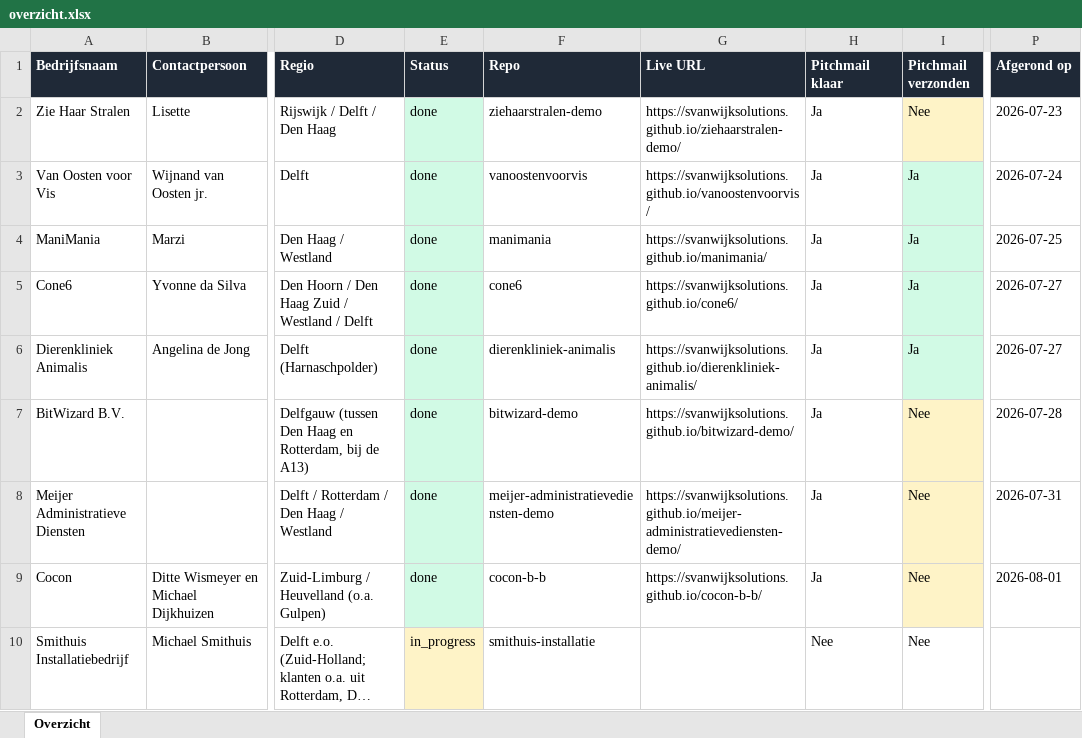
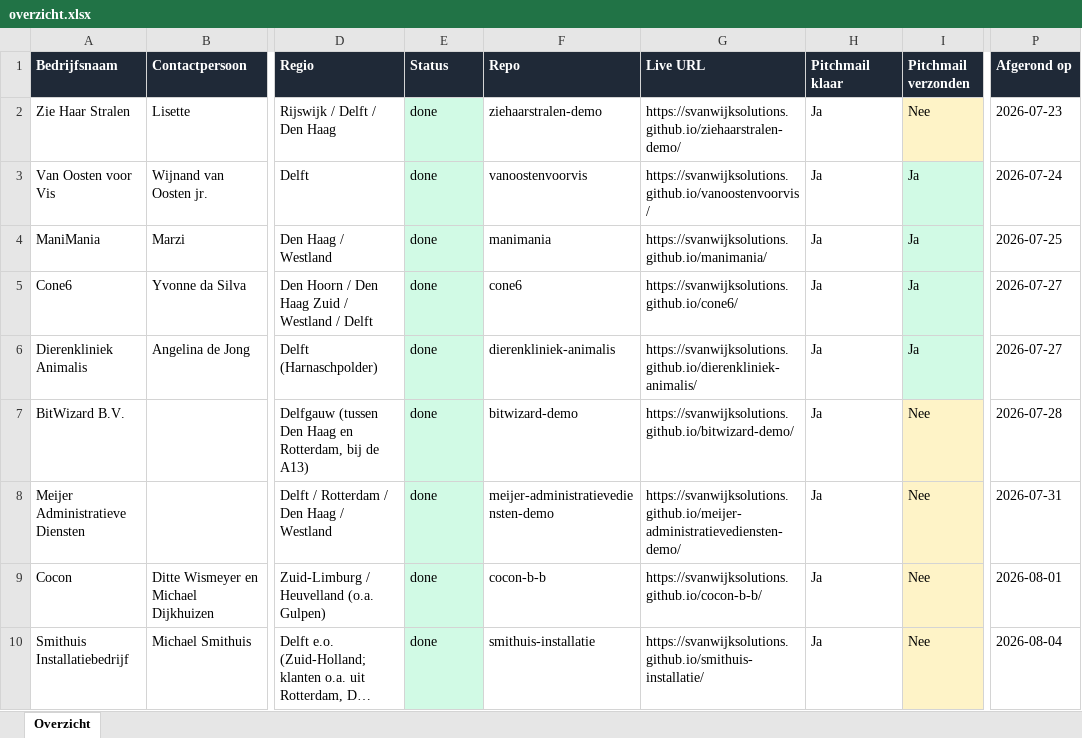
Before and after one commit to svanwijksolutions/demo-site-queue, an Excel workbook: overzicht.xlsx, sheet Overzicht, drawn as a sheet; only a part is shown, gaps mark what is left out; long unchanged cells end in …; values as stored, in another font and other column widths than the file's, no borders; table styles not drawn; the diff names each change by its address in the sheet, - before the commit and + after, or states it on an @@ line.

```diff
--- a/overzicht.xlsx (sheet Overzicht)
+++ b/overzicht.xlsx (sheet Overzicht)
-E10 (Status): in_progress
+E10 (Status): done
-E10 fill: #FEF3C7
+E10 fill: #D1FAE5
-G10 (Live URL): (empty)
+G10 (Live URL): https://svanwijksolutions.github.io/smithuis-installatie/
-H10 (Pitchmail klaar): Nee
+H10 (Pitchmail klaar): Ja
-I10 fill: none
+I10 fill: #FEF3C7
-P10 (Afgerond op): (empty)
+P10 (Afgerond op): 2026-08-04
```
Also changed, not shown: 2 other files.
